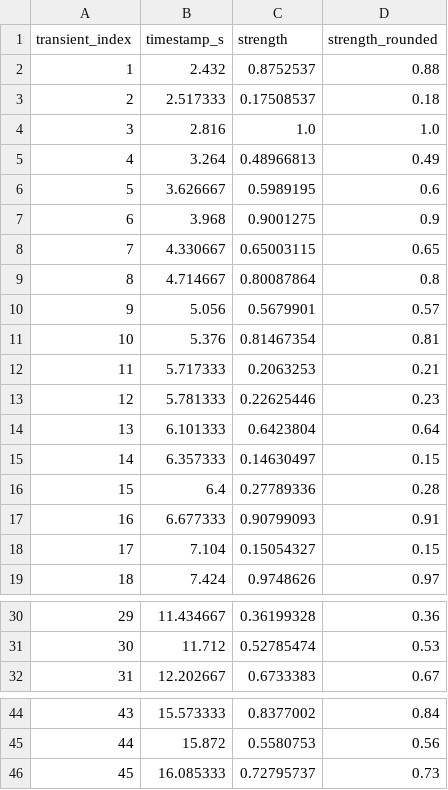
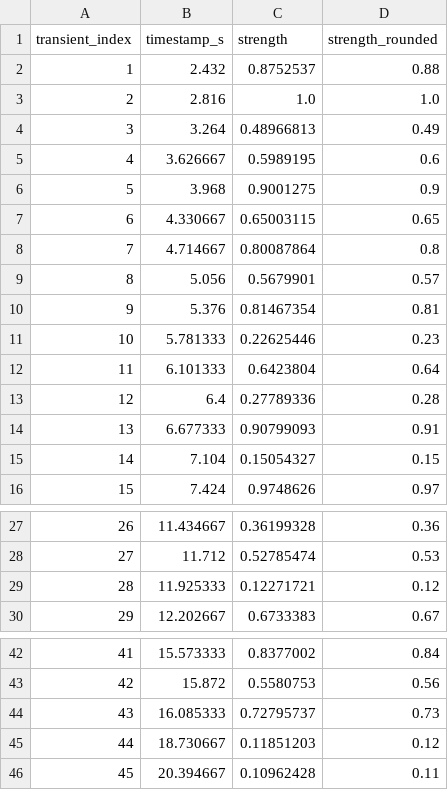
Before and after one commit to bbtgnn/metamorfosi-sonore, a CSV file: research/sounds/i colori dell_acciaio.transients.csv, drawn as a sheet; only a part is shown, gaps mark what is left out; removed rows and columns are numbered as before the commit, all else as after; the diff names each change by its address in the sheet, - before the commit and + after, or states it on an @@ line.

Commit message:
feat: generate transients csv

```diff
--- a/research/sounds/i colori dell_acciaio.transients.csv
+++ b/research/sounds/i colori dell_acciaio.transients.csv
-row 3: 2 | 2.517333 | 0.17508537 | 0.18
@@ column A (transient_index) renumbered between rows 3 and 44 @@
-row 12: 11 | 5.717333 | 0.2063253 | 0.21
-row 15: 14 | 6.357333 | 0.14630497 | 0.15
+row 29: 28 | 11.925333 | 0.12271721 | 0.12
+row 45: 44 | 18.730667 | 0.11851203 | 0.12
+row 46: 45 | 20.394667 | 0.10962428 | 0.11
```
Also changed, not shown: 5 other files.
